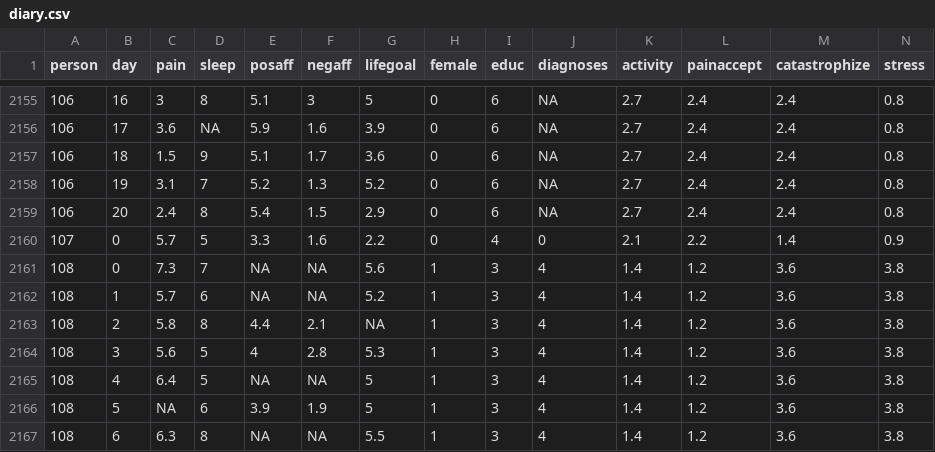
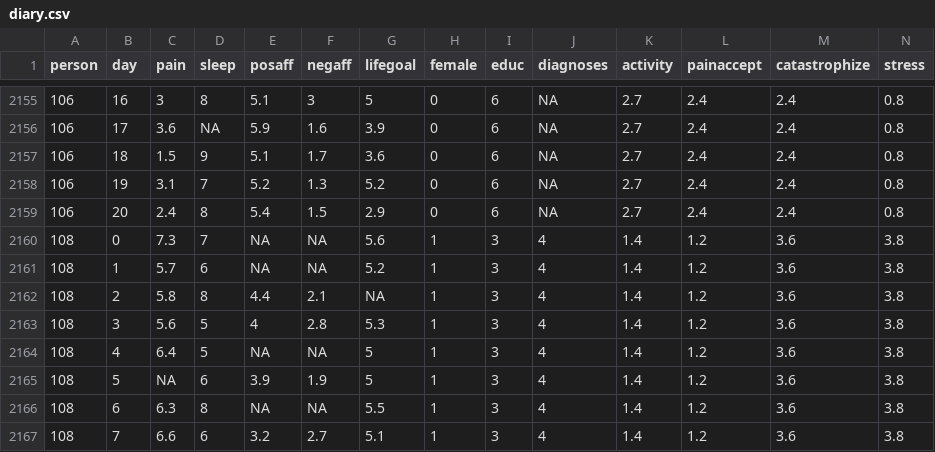
Before and after one commit to blimp-stats/blimp-book, a CSV file: data/diary.csv, drawn as a sheet; only a part is shown, gaps mark what is left out; the shorter side is filled out with more unchanged rows; the diff names each change by its address in the sheet, - before the commit and + after, or states it on an @@ line.

```diff
--- a/data/diary.csv
+++ b/data/diary.csv
-row 2160: 107 | 0 | 5.7 | 5 | 3.3 | 1.6 | 2.2 | 0 | 4 | 0 | 2.1 | 2.2 | 1.4 | 0.9
```
Also changed, not shown: 6 other files.
